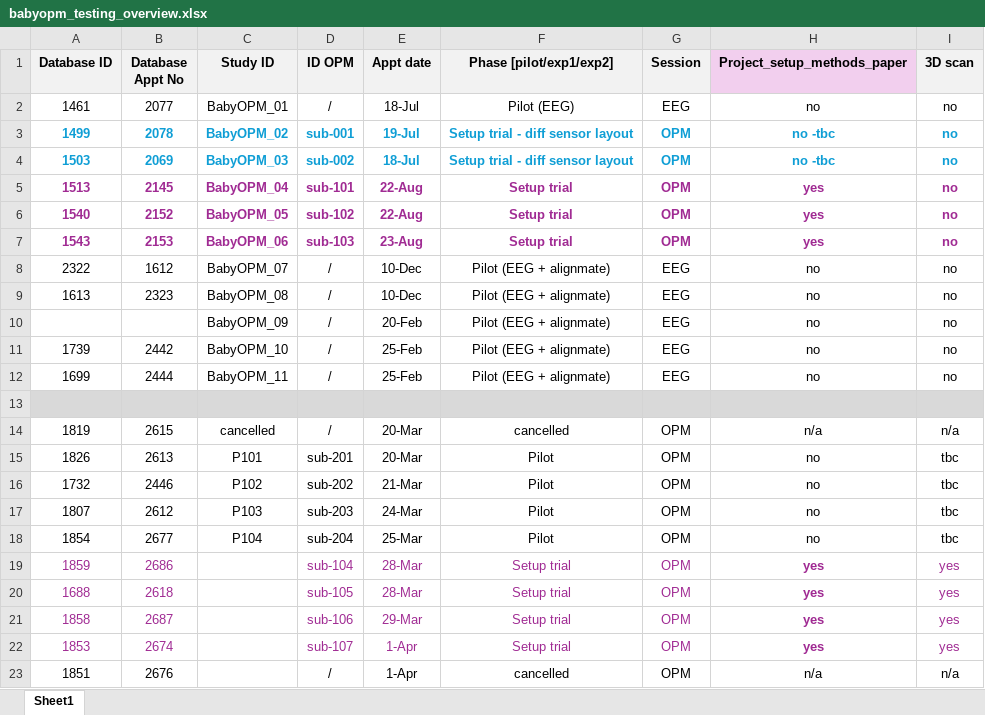
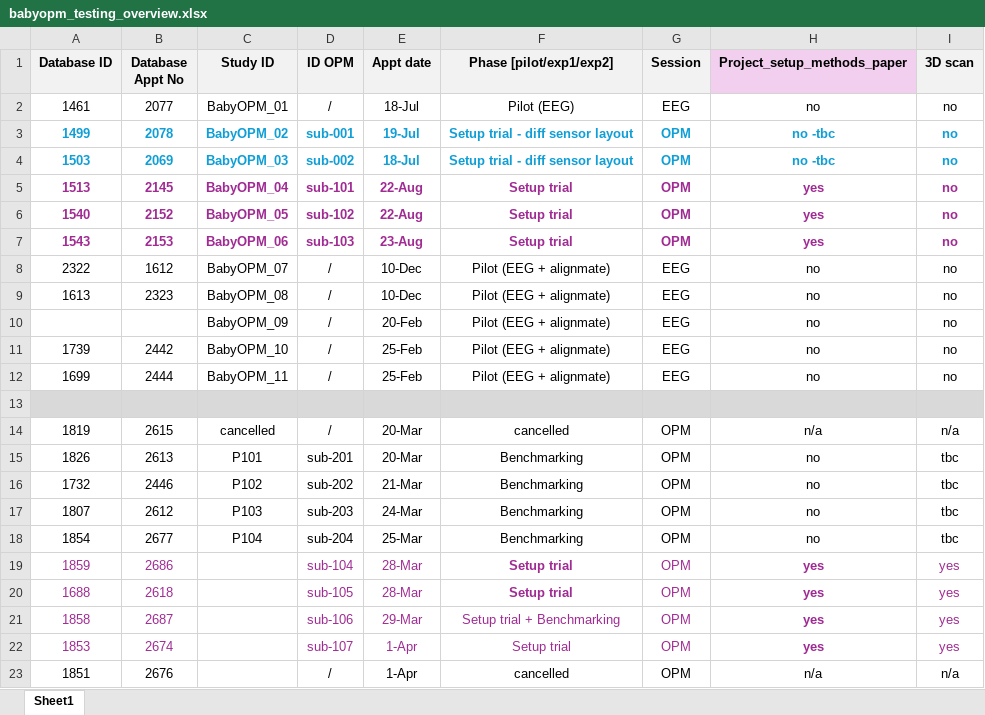
Before and after one commit to bpomie/babypyopm, an Excel workbook: babyopm_testing_overview.xlsx, sheet Sheet1, drawn as a sheet; values as stored, in another font and other column widths than the file's, no borders; the diff names each change by its address in the sheet, - before the commit and + after, or states it on an @@ line.

```diff
--- a/babyopm_testing_overview.xlsx (sheet Sheet1)
+++ b/babyopm_testing_overview.xlsx (sheet Sheet1)
-F15:F18 (Phase [pilot/exp1/exp2]): Pilot
+F15:F18 (Phase [pilot/exp1/exp2]): Benchmarking
-F19:F20 bold: off
+F19:F20 bold: on
-F21 (Phase [pilot/exp1/exp2]): Setup trial
+F21 (Phase [pilot/exp1/exp2]): Setup trial + Benchmarking
```
Also changed, not shown: 3 other files.
